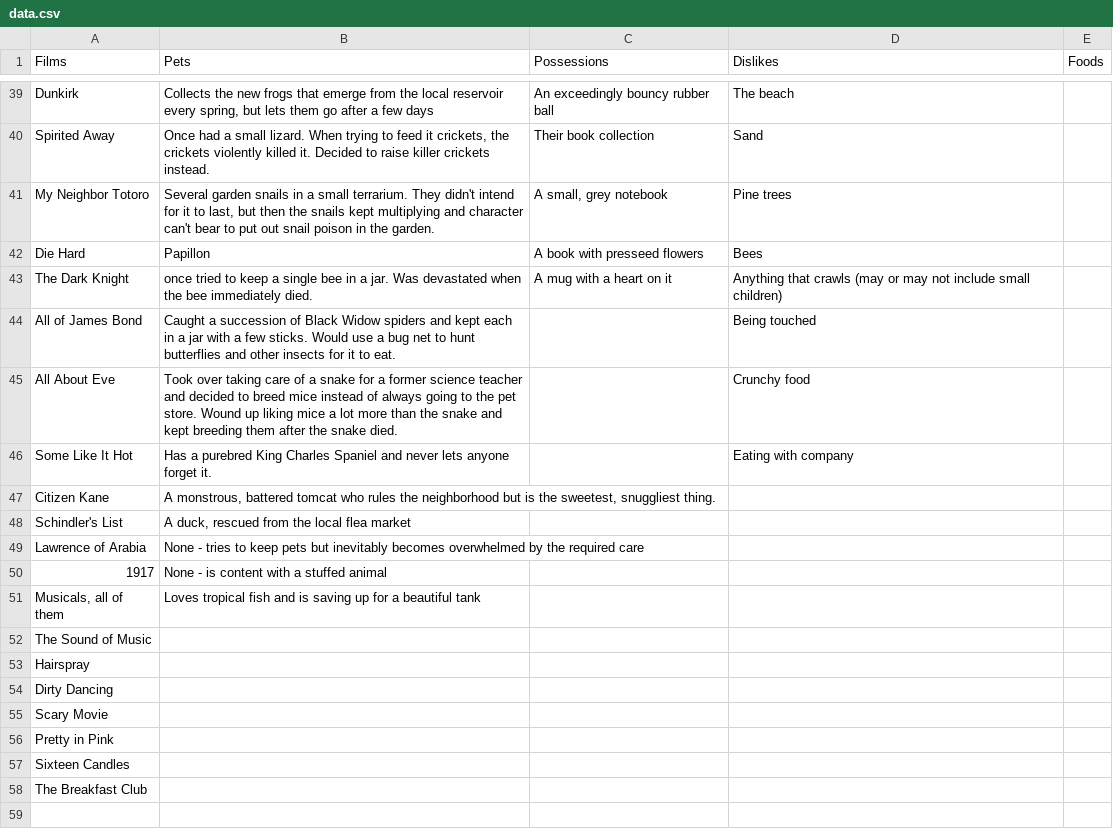
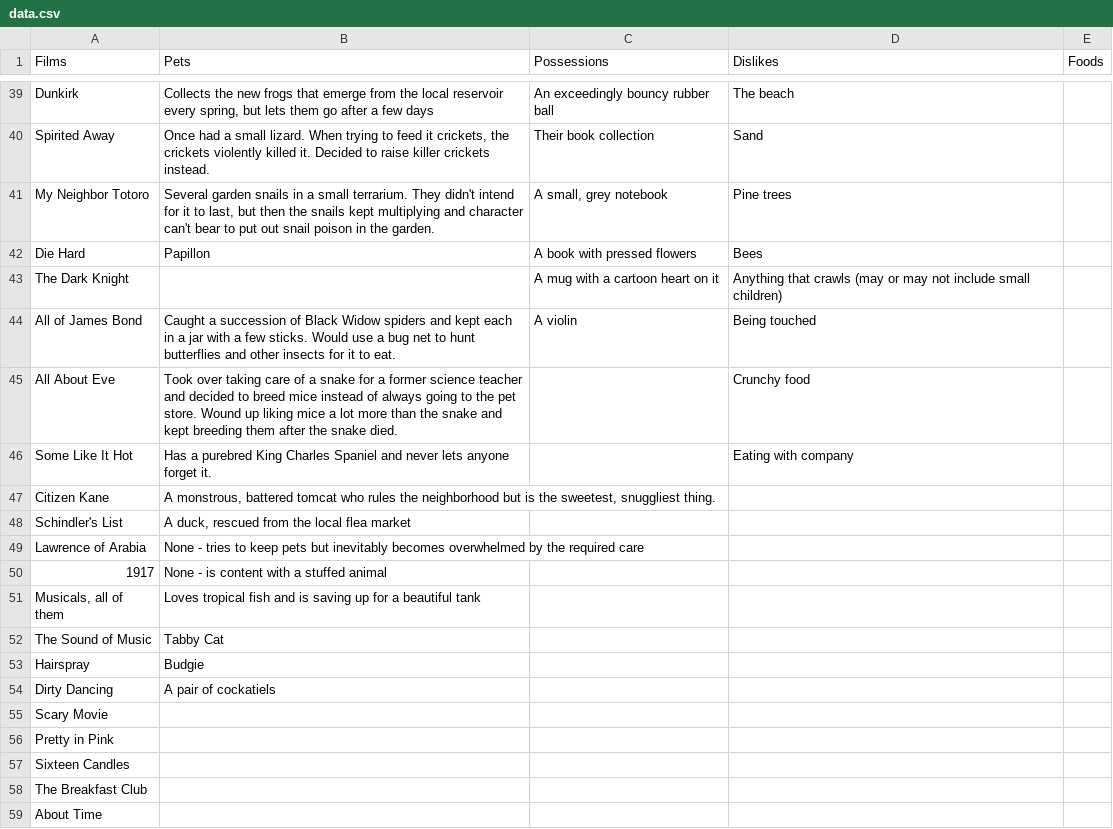
Before and after one commit to jentdong/jentdong.github.io, a CSV file: character-generator/data.csv, drawn as a sheet; only a part is shown, gaps mark what is left out.

Commit message:
changed character generator

```diff
--- a/character-generator/data.csv
+++ b/character-generator/data.csv
@@ -41,5 +41,5 @@ Spirited Away,"Once had a small lizard. When trying to feed it crickets, the cri
 My Neighbor Totoro,"Several garden snails in a small terrarium.  They didn't intend for it to last, but then the snails kept multiplying and character can't bear to put out snail poison in the garden.","A small, grey notebook",Pine trees,
-Die Hard,Papillon,A book with presseed flowers,Bees,
-The Dark Knight,once tried to keep a single bee in a jar.  Was devastated when the bee immediately died.,A mug with a heart on it,Anything that crawls (may or may not include small children),
-All of James Bond,Caught a succession of Black Widow spiders and kept each in a jar with a few sticks.  Would use a bug net to hunt butterflies and other insects for it to eat.,,Being touched,
+Die Hard,Papillon,A book with pressed flowers,Bees,
+The Dark Knight,,A mug with a cartoon heart on it,Anything that crawls (may or may not include small children),
+All of James Bond,Caught a succession of Black Widow spiders and kept each in a jar with a few sticks.  Would use a bug net to hunt butterflies and other insects for it to eat.,A violin,Being touched,
 All About Eve,Took over taking care of a snake for a former science teacher and decided to breed mice instead of always going to the pet store.  Wound up liking mice a lot more than the snake and kept breeding them after the snake died.,,Crunchy food,
@@ -51,5 +51,5 @@ Lawrence of Arabia,None - tries to keep pets but inevitably becomes overwhelmed
 "Musicals, all of them",Loves tropical fish and is saving up for a beautiful tank,,,
-The Sound of Music,,,,
-Hairspray,,,,
-Dirty Dancing,,,,
+The Sound of Music,Tabby Cat,,,
+Hairspray,Budgie,,,
+Dirty Dancing,A pair of cockatiels,,,
 Scary Movie,,,,
@@ -58 +58,2 @@ Sixteen Candles,,,,
 The Breakfast Club,,,,
+About Time,,,,
```
Also changed, not shown: 1 other file.
